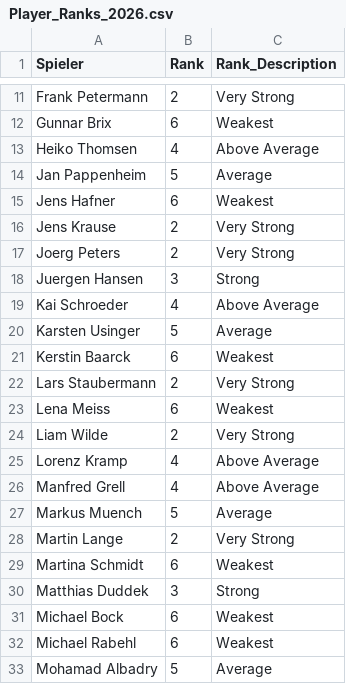
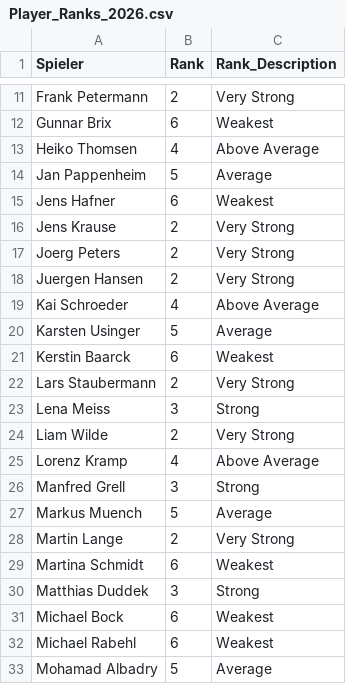
Before and after one commit to liamw8lde/Winter-2024_2025-Training-PLan, a CSV file: Player_Ranks_2026.csv, drawn as a sheet; only a part is shown, gaps mark what is left out.

Commit message:
Update Player_Ranks_2026.csv

```diff
--- a/Player_Ranks_2026.csv
+++ b/Player_Ranks_2026.csv
@@ -17,3 +17,3 @@ Jens Krause,2,Very Strong
 Joerg Peters,2,Very Strong
-Juergen Hansen,3,Strong
+Juergen Hansen,2,Very Strong
 Kai Schroeder,4,Above Average
@@ -22,6 +22,6 @@ Kerstin Baarck,6,Weakest
 Lars Staubermann,2,Very Strong
-Lena Meiss,6,Weakest
+Lena Meiss,3,Strong
 Liam Wilde,2,Very Strong
 Lorenz Kramp,4,Above Average
-Manfred Grell,4,Above Average
+Manfred Grell,3,Strong
 Markus Muench,5,Average
```
